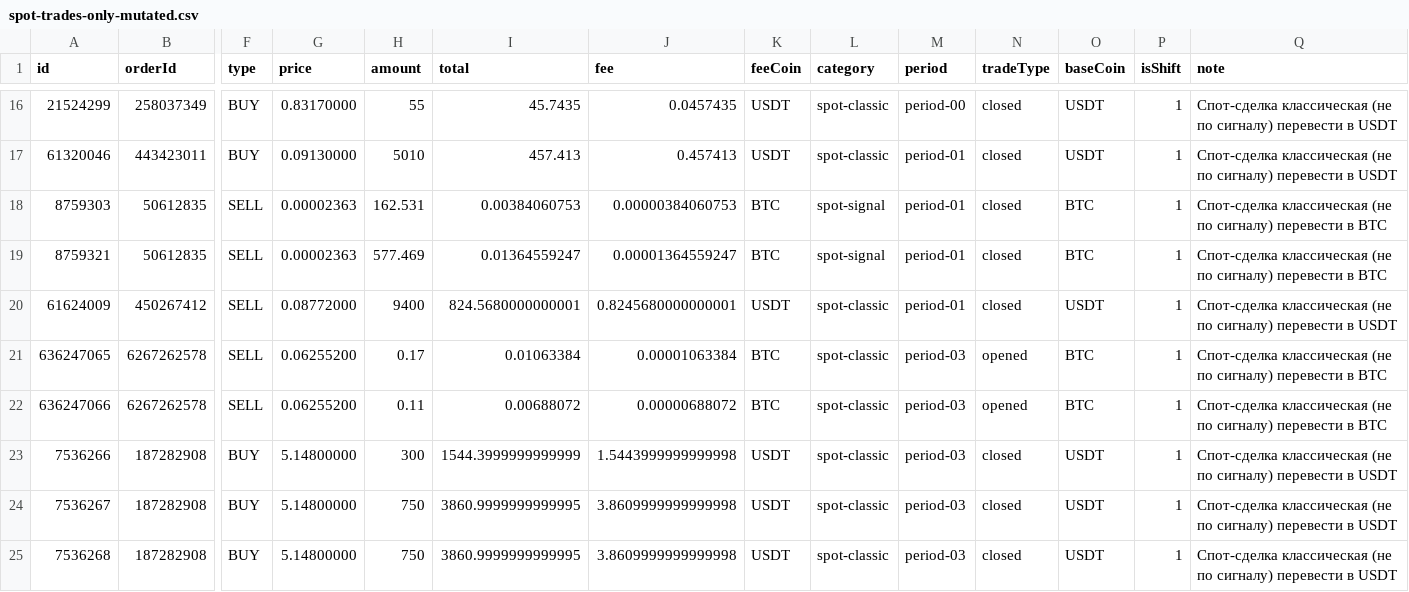
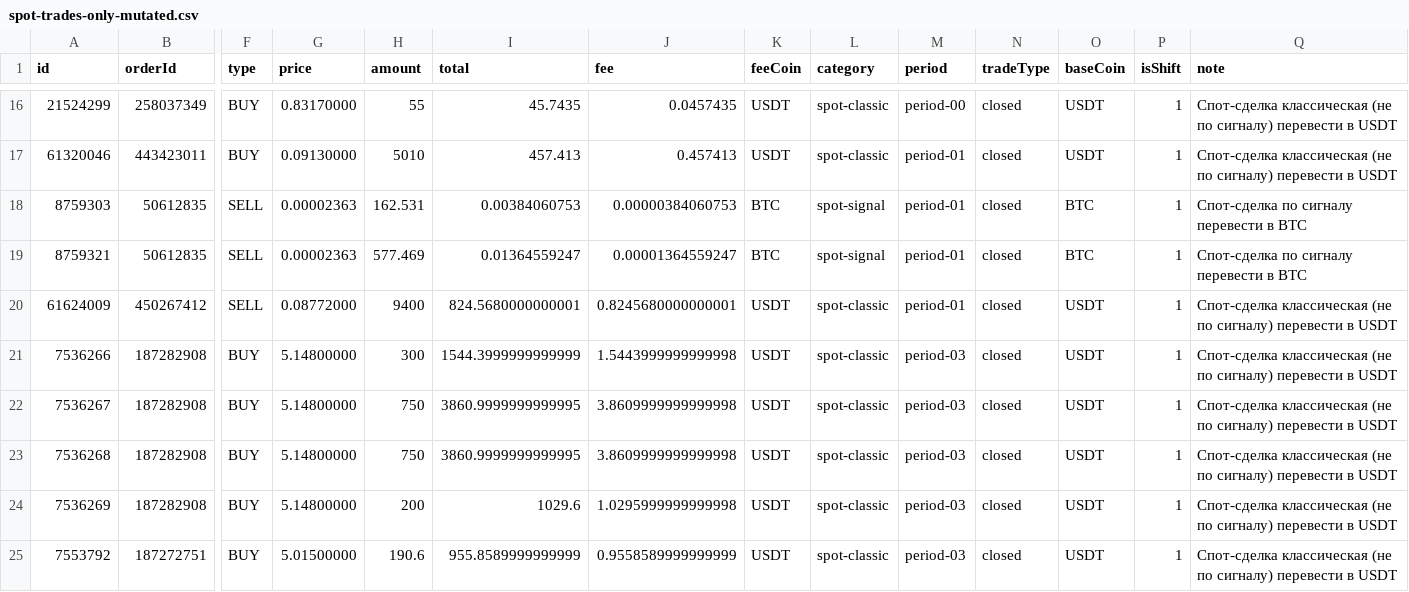
Before and after one commit to twelwet/b-billing, a CSV file: data/csv/spot-trades-only-mutated.csv, drawn as a sheet; only a part is shown, gaps mark what is left out; the shorter side is filled out with more unchanged rows; rows hold the shown columns only; the diff names each change by its address in the sheet, - before the commit and + after, or states it on an @@ line.

Commit message:
update spot-data

```diff
--- a/data/csv/spot-trades-only-mutated.csv
+++ b/data/csv/spot-trades-only-mutated.csv
-Q18:Q19 (note): Спот-сделка классическая (не по сигналу) перевести в…
+Q18:Q19 (note): Спот-сделка по сигналу перевести в…
-row 21: 636247065 | 6267262578 | SELL | 0.06255200 | 0.17 | 0.01063384 | 0.00001063384 | BTC | spot-classic | period-03 | opened | BTC | 1 | Спот-сделка классическая (не по сигналу) перевести в BTC
-row 22: 636247066 | 6267262578 | SELL | 0.06255200 | 0.11 | 0.00688072 | 0.00000688072 | BTC | spot-classic | period-03 | opened | BTC | 1 | Спот-сделка классическая (не по сигналу) перевести в BTC
```
Also changed, not shown: data/csv/spot-trades-actual.csv, 2 other files.
